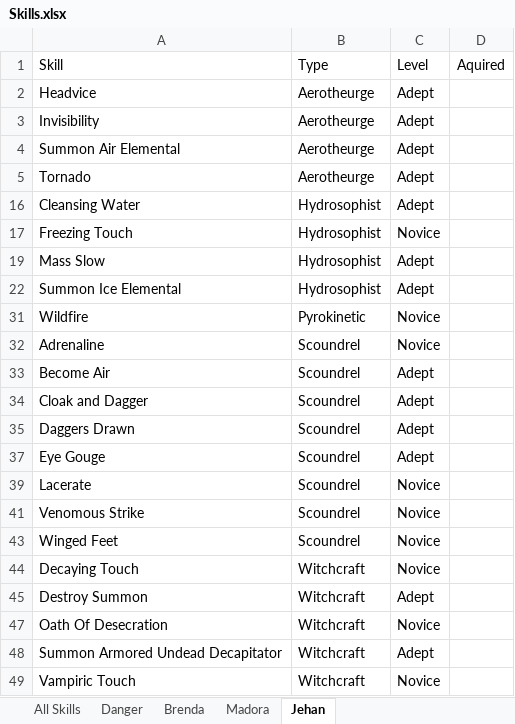
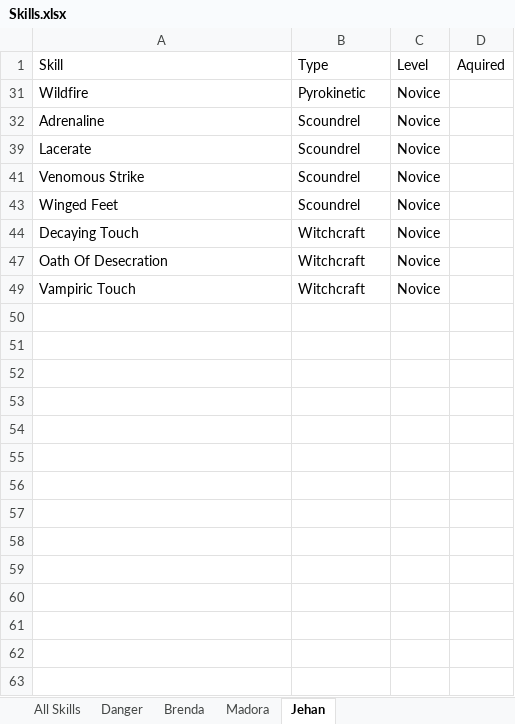
Before and after one commit to jerturowetz/notes, an Excel workbook: divinity/Skills.xlsx, sheet Jehan, drawn as a sheet; values as stored, in another font and other column widths than the file's, no borders; table styles not drawn; the diff names each change by its address in the sheet, - before the commit and + after, or states it on an @@ line.

```diff
--- a/divinity/Skills.xlsx (sheet Jehan)
+++ b/divinity/Skills.xlsx (sheet Jehan)
-row 2: Headvice | Aerotheurge | Adept
-row 3: Invisibility | Aerotheurge | Adept
@@ row 4 hidden: Summon Air Elemental | Aerotheurge | Adept @@
@@ row 5 hidden: Tornado | Aerotheurge | Adept @@
@@ row 16 hidden: Cleansing Water | Hydrosophist | Adept @@
-row 17: Freezing Touch | Hydrosophist | Novice
@@ row 19 hidden: Mass Slow | Hydrosophist | Adept @@
@@ row 22 hidden: Summon Ice Elemental | Hydrosophist | Adept @@
@@ row 33 hidden: Become Air | Scoundrel | Adept @@
@@ row 34 hidden: Cloak and Dagger | Scoundrel | Adept @@
@@ row 35 hidden: Daggers Drawn | Scoundrel | Adept @@
@@ row 37 hidden: Eye Gouge | Scoundrel | Adept @@
@@ row 45 hidden: Destroy Summon | Witchcraft | Adept @@
@@ row 48 hidden: Summon Armored Undead Decapitator | Witchcraft | Adept @@
```
Also changed, not shown: hidden cells, 3 other files.
